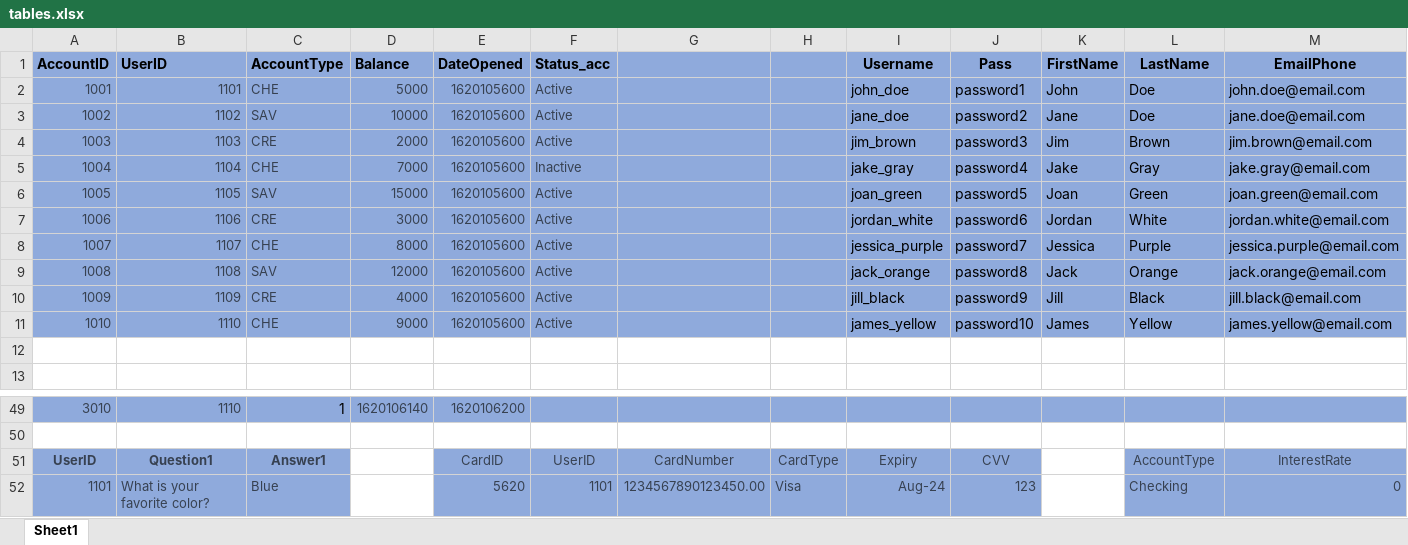
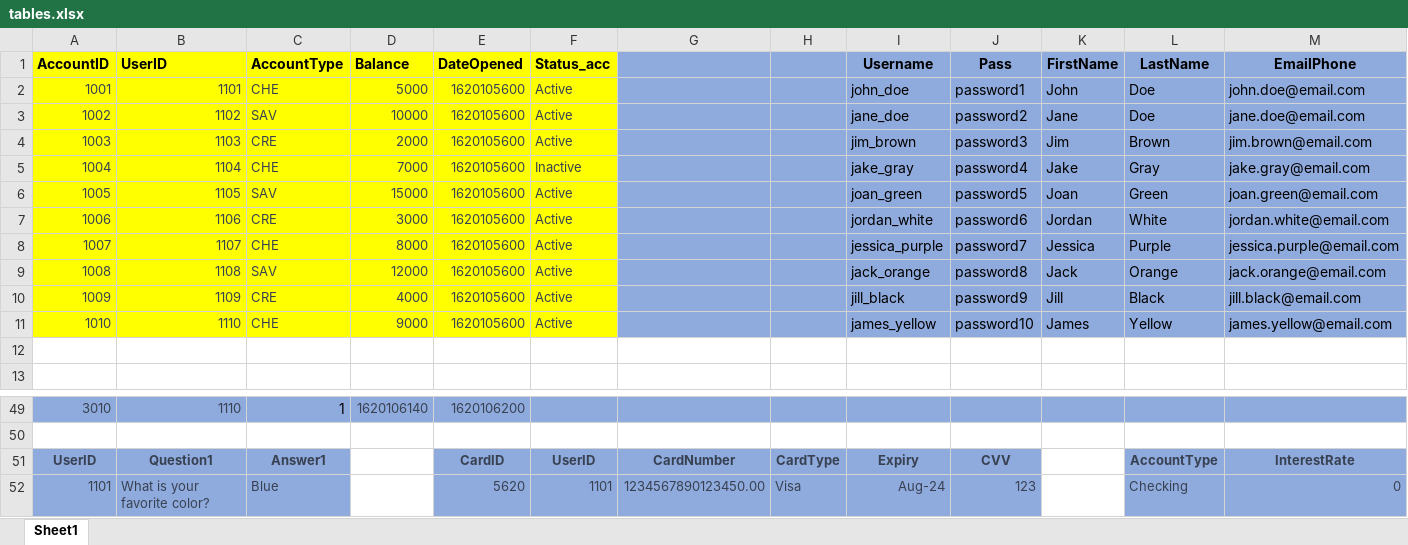
Before and after one commit to Nachiket-Palekar/DBMS-Project, an Excel workbook: tables.xlsx, sheet Sheet1, drawn as a sheet; only a part is shown, gaps mark what is left out; values as stored, in another font and other column widths than the file's, no borders; the diff covers the shown part only; the diff names each change by its address in the sheet, - before the commit and + after, or states it on an @@ line.

```diff
--- a/tables.xlsx (sheet Sheet1)
+++ b/tables.xlsx (sheet Sheet1)
-A1:F11 fill: #8FAADC
+A1:F11 fill: #FFFF00
-E51:J51 bold: off
+E51:J51 bold: on
-L51:M51 bold: off
+L51:M51 bold: on
```
Also changed, not shown: 35 added rows elsewhere in this sheet, 1 other file.
